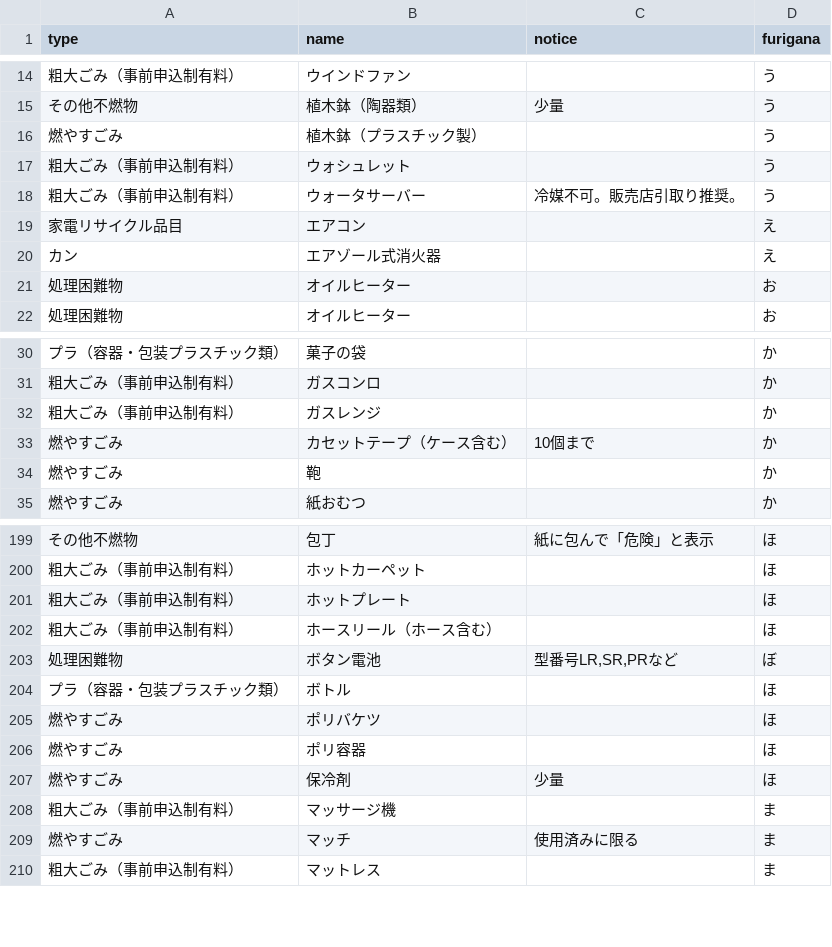
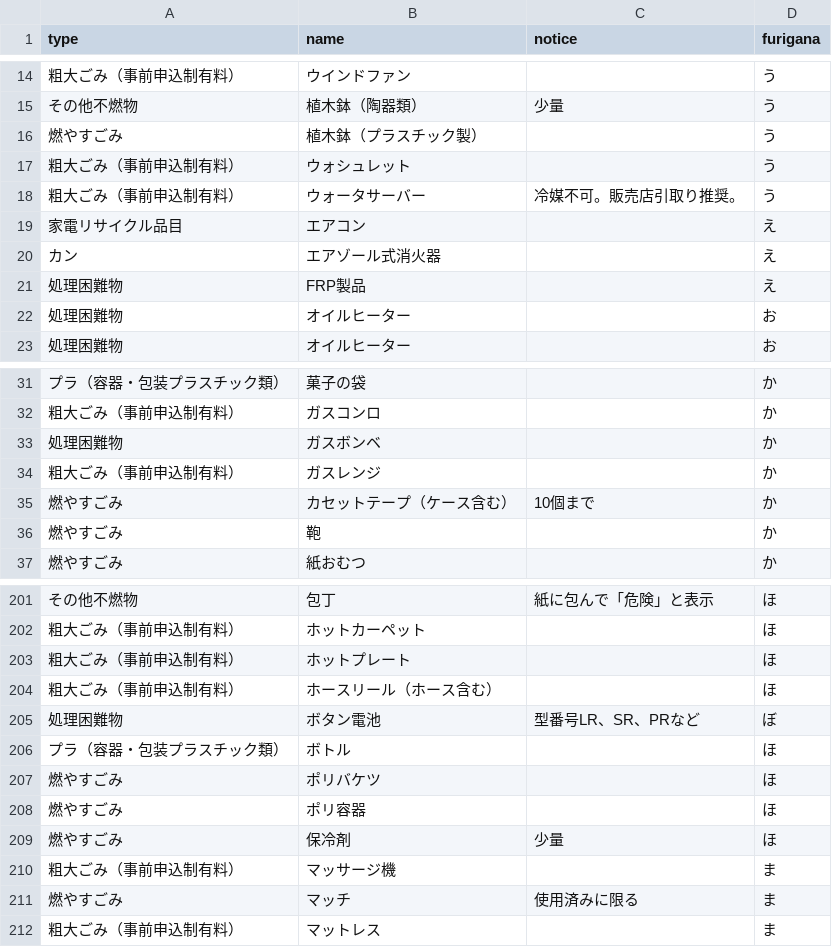
Before and after one commit to oyamazaki-kankyo/5374, a CSV file: data/target.csv, drawn as a sheet; only a part is shown, gaps mark what is left out.

Commit message:
Add files via upload

```diff
--- a/data/target.csv
+++ b/data/target.csv
@@ -20,2 +20,3 @@
 カン,エアゾール式消火器,,え
+処理困難物,FRP製品,,え
 処理困難物,オイルヒーター,,お
@@ -31,2 +32,3 @@
 粗大ごみ（事前申込制有料）,ガスコンロ,,か
+処理困難物,ガスボンベ,,か
 粗大ごみ（事前申込制有料）,ガスレンジ,,か
@@ -202,3 +204,3 @@
 粗大ごみ（事前申込制有料）,ホースリール（ホース含む）,,ほ
-処理困難物,ボタン電池,"型番号LR,SR,PRなど",ぼ
+処理困難物,ボタン電池,型番号LR、SR、PRなど,ぼ
 プラ（容器・包装プラスチック類）,ボトル,,ほ
```
